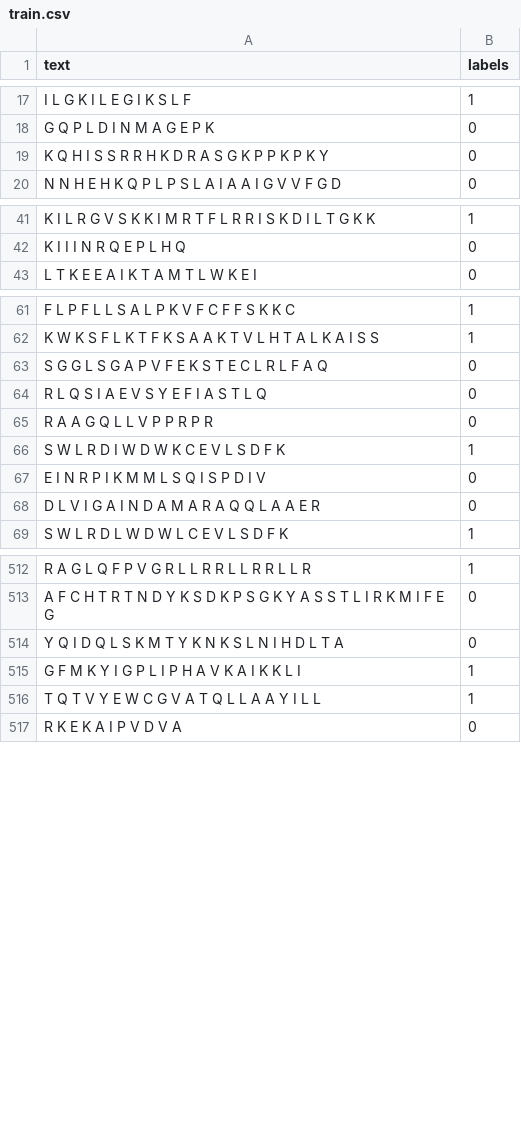
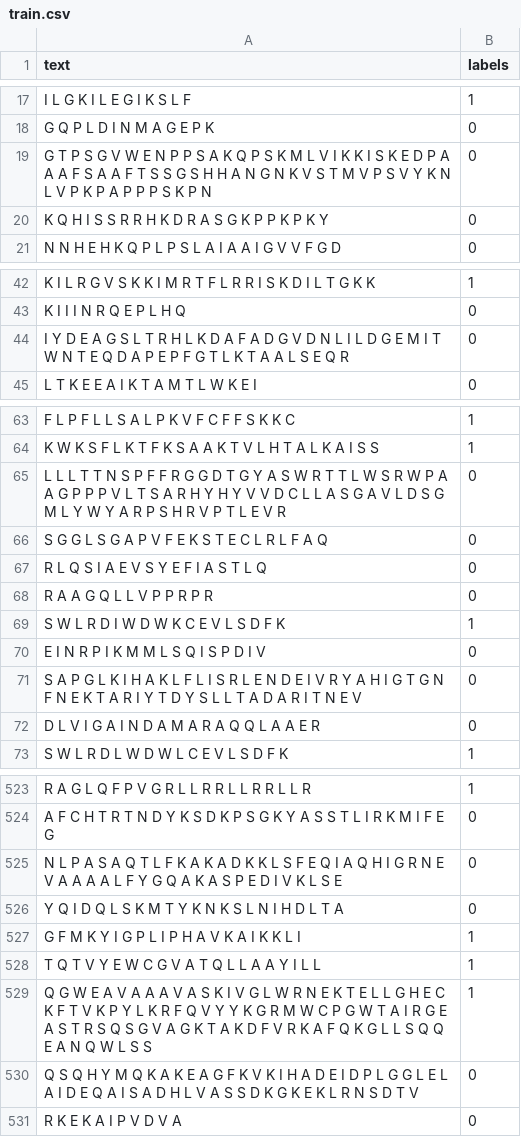
Before and after one commit to Cpillar/ConsAMPHemo, a CSV file: Dataset/S1/train.csv, drawn as a sheet; only a part is shown, gaps mark what is left out; the diff covers the shown part only.

```diff
--- a/Dataset/S1/train.csv
+++ b/Dataset/S1/train.csv
@@ -18,2 +18,3 @@ I L G K I L E G I K S L F,1
 G Q P L D I N M A G E P K,0
+G T P S G V W E N P P S A K Q P S K M L V I K K I S K E D P A A A F S A A F T S S G S H H A N G N K V S T M V P S V Y K N L V P K P A P P P S K P N,0
 K Q H I S S R R H K D R A S G K P P K P K Y,0
@@ -42,2 +43,3 @@ K I L R G V S K K I M R T F L R R I S K D I L T G K K,1
 K I I I N R Q E P L H Q,0
+I Y D E A G S L T R H L K D A F A D G V D N L I L D G E M I T W N T E Q D A P E P F G T L K T A A L S E Q R,0
 L T K E E A I K T A M T L W K E I,0
@@ -62,2 +64,3 @@ F L P F L L S A L P K V F C F F S K K C,1
 K W K S F L K T F K S A A K T V L H T A L K A I S S,1
+L L L T T N S P F F R G G D T G Y A S W R T T L W S R W P A A G P P P V L T S A R H Y H Y V V D C L L A S G A V L D S G M L Y W Y A R P S H R V P T L E V R,0
 S G G L S G A P V F E K S T E C L R L F A Q,0
@@ -67,2 +70,3 @@ S W L R D I W D W K C E V L S D F K,1
 E I N R P I K M M L S Q I S P D I V,0
+S A P G L K I H A K L F L I S R L E N D E I V R Y A H I G T G N F N E K T A R I Y T D Y S L L T A D A R I T N E V,0
 D L V I G A I N D A M A R A Q Q L A A E R,0
@@ -513,2 +524,3 @@ R A G L Q F P V G R L L R R L L R R L L R,1
 A F C H T R T N D Y K S D K P S G K Y A S S T L I R K M I F E G,0
+N L P A S A Q T L F K A K A D K K L S F E Q I A Q H I G R N E V A A A A L F Y G Q A K A S P E D I V K L S E,0
 Y Q I D Q L S K M T Y K N K S L N I H D L T A,0
@@ -516,2 +528,4 @@ G F M K Y I G P L I P H A V K A I K K L I,1
 T Q T V Y E W C G V A T Q L L A A Y I L L,1
+Q G W E A V A A A V A S K I V G L W R N E K T E L L G H E C K F T V K P Y L K R F Q V Y Y K G R M W C P G W T A I R G E A S T R S Q S G V A G K T A K D F V R K A F Q K G L L S Q Q E A N Q W L S S,1
+Q S Q H Y M Q K A K E A G F K V K I H A D E I D P L G G L E L A I D E Q A I S A D H L V A S S D K G K E K L R N S D T V,0
 R K E K A I P V D V A,0
```
Also changed, not shown: 9 added rows elsewhere in this file, Dataset/S1/test.csv.
